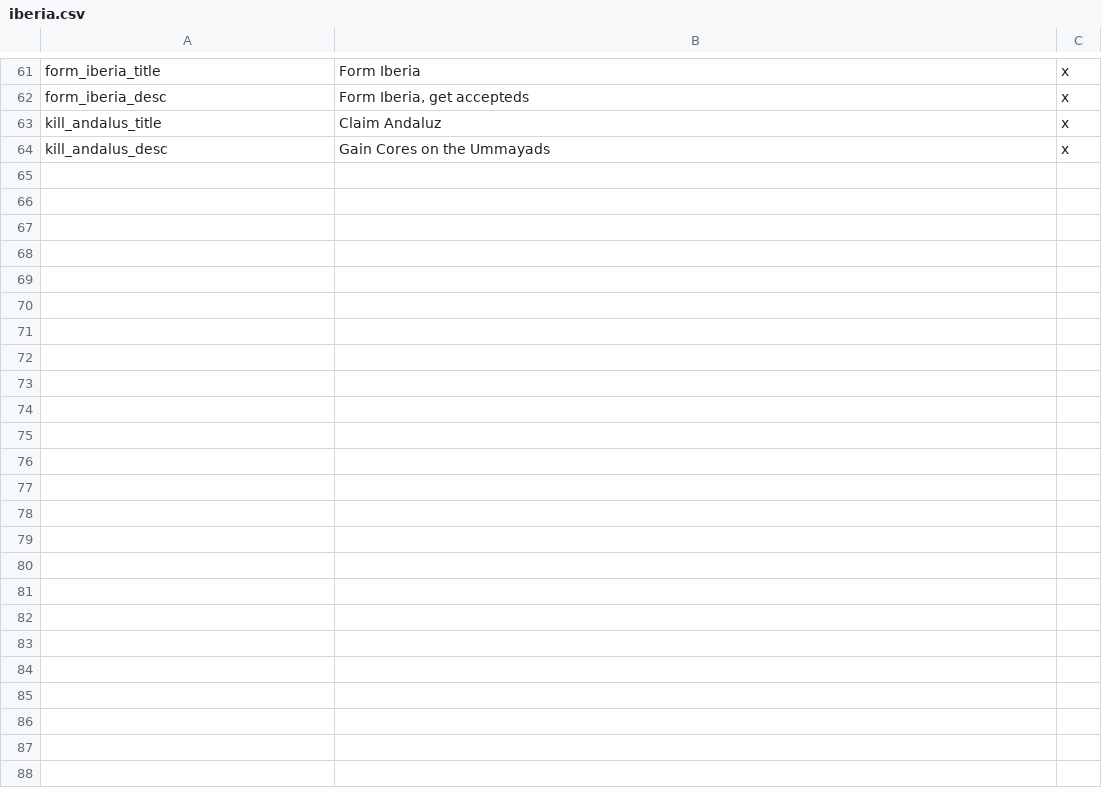
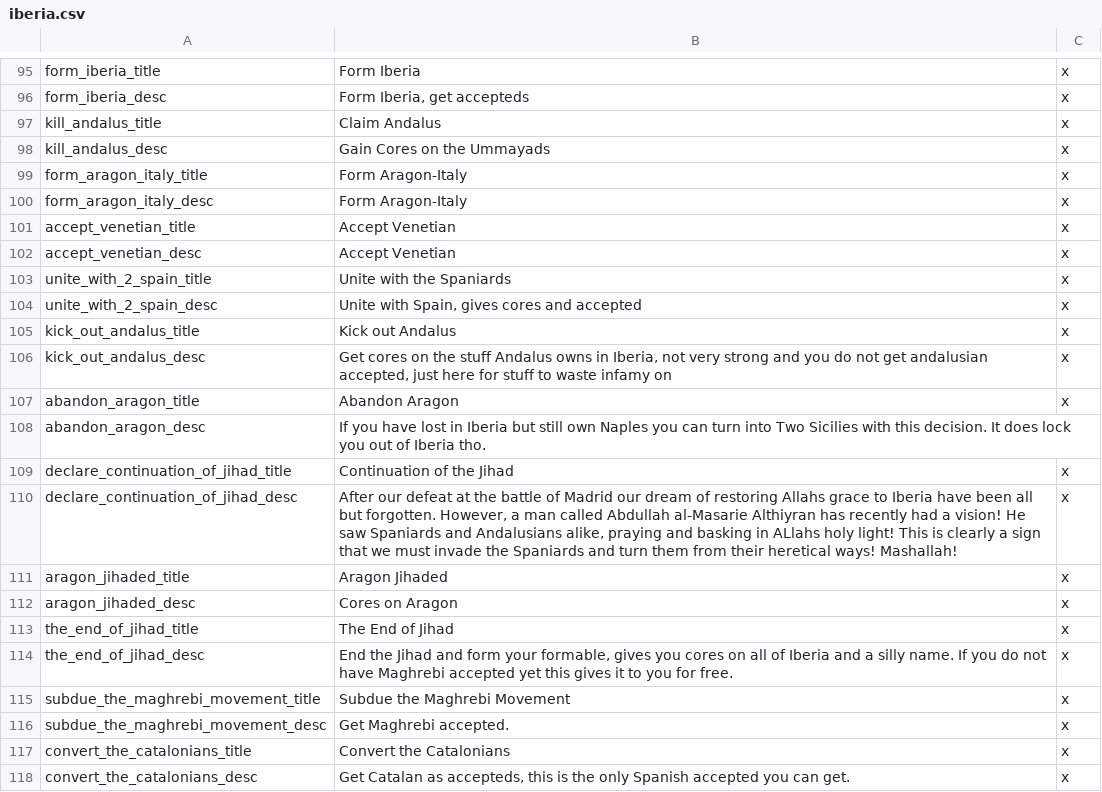
Before and after one commit to Rainbow-Goat/Fall-of-Genghis, a CSV file: RainbowMod/localisation/iberia.csv, drawn as a sheet; only a part is shown, gaps mark what is left out; the diff covers the shown part only.

Commit message:
Iberia flavour and some bug fixes
Aragon Content, Andalus Content, basic localization and fixed some broken events.

```diff
--- a/RainbowMod/localisation/iberia.csv
+++ b/RainbowMod/localisation/iberia.csv
@@ -62,3 +96,23 @@ form_iberia_title;Form Iberia;x;
 form_iberia_desc;Form Iberia, get accepteds;x;
-kill_andalus_title;Claim Andaluz;x;
+kill_andalus_title;Claim Andalus;x;
 kill_andalus_desc;Gain Cores on the Ummayads;x;
+form_aragon_italy_title;Form Aragon-Italy;x;
+form_aragon_italy_desc;Form Aragon-Italy;x;
+accept_venetian_title;Accept Venetian;x;
+accept_venetian_desc;Accept Venetian;x;
+unite_with_2_spain_title;Unite with the Spaniards;x;
+unite_with_2_spain_desc;Unite with Spain, gives cores and accepted;x;
+kick_out_andalus_title;Kick out Andalus;x;
+kick_out_andalus_desc;Get cores on the stuff Andalus owns in Iberia, not very strong and you do not get andalusian accepted, just here for stuff to waste infamy on;x;
+abandon_aragon_title;Abandon Aragon;x;
+abandon_aragon_desc;If you have lost in Iberia but still own Naples you can turn into Two Sicilies with this decision. It does lock you out of Iberia tho.
+declare_continuation_of_jihad_title;Continuation of the Jihad;x;
+declare_continuation_of_jihad_desc;After our defeat at the battle of Madrid our dream of restoring Allahs grace to Iberia have been all but forgotten. However, a man called Abdullah al-Masarie Althiyran has recently had a vision! He saw Spaniards and Andalusians alike, praying and basking in ALlahs holy light! This is clearly a sign that we must invade the Spaniards and turn them from their heretical ways! Mashallah!;x;
+aragon_jihaded_title;Aragon Jihaded;x;
+aragon_jihaded_desc;Cores on Aragon;x;
+the_end_of_jihad_title;The End of Jihad;x;
+the_end_of_jihad_desc;End the Jihad and form your formable, gives you cores on all of Iberia and a silly name. If you do not have Maghrebi accepted yet this gives it to you for free.;x;
+subdue_the_maghrebi_movement_title;Subdue the Maghrebi Movement;x;
+subdue_the_maghrebi_movement_desc;Get Maghrebi accepted.;x;
+convert_the_catalonians_title;Convert the Catalonians;x;
+convert_the_catalonians_desc;Get Catalan as accepteds, this is the only Spanish accepted you can get.;x;
```
Also changed, not shown: 34 added rows elsewhere in this file, 37 other files.
